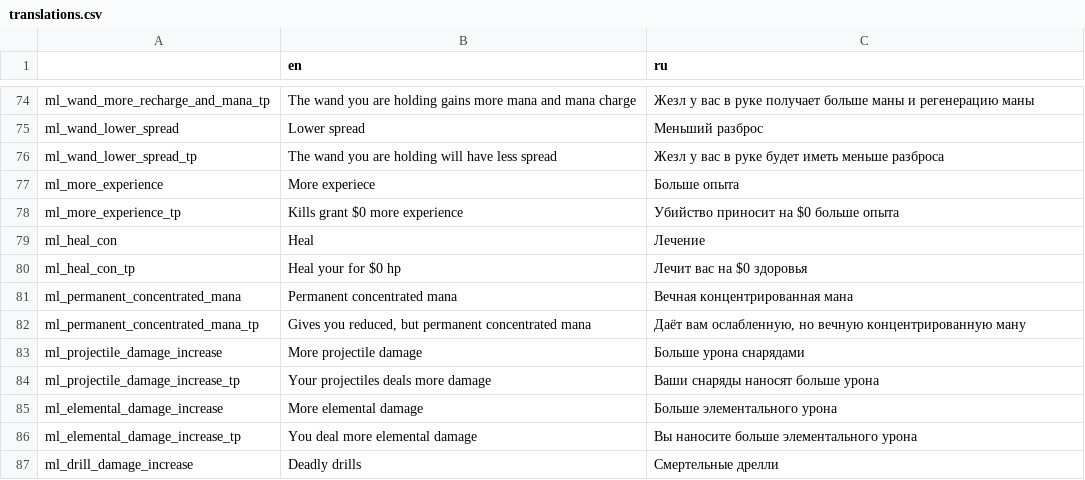
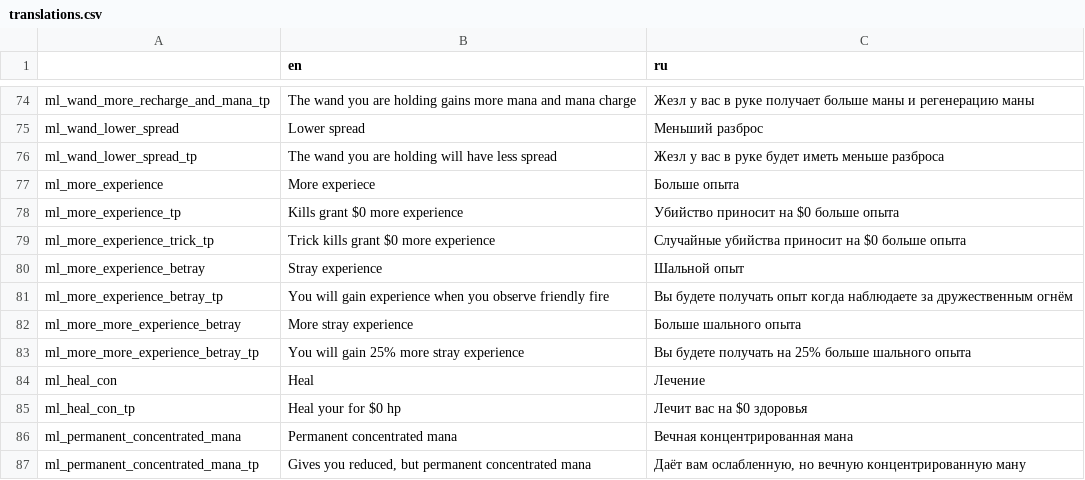
Before and after one commit to lamia-zamia/meta_leveling, a CSV file: files/translation/translations.csv, drawn as a sheet; only a part is shown, gaps mark what is left out; the shorter side is filled out with more unchanged rows; the diff names each change by its address in the sheet, - before the commit and + after, or states it on an @@ line.

```diff
--- a/files/translation/translations.csv
+++ b/files/translation/translations.csv
+row 79: ml_more_experience_trick_tp | Trick kills grant $0 more experience | Случайные убийства приносит на $0 больше опыта
+row 80: ml_more_experience_betray | Stray experience | Шальной опыт
+row 81: ml_more_experience_betray_tp | You will gain experience when you observe friendly fire | Вы будете получать опыт когда наблюдаете за дружественным огнём
+row 82: ml_more_more_experience_betray | More stray experience | Больше шального опыта
+row 83: ml_more_more_experience_betray_tp | You will gain 25% more stray experience | Вы будете получать на 25% больше шального опыта
```
Also changed, not shown: 10 other files.
